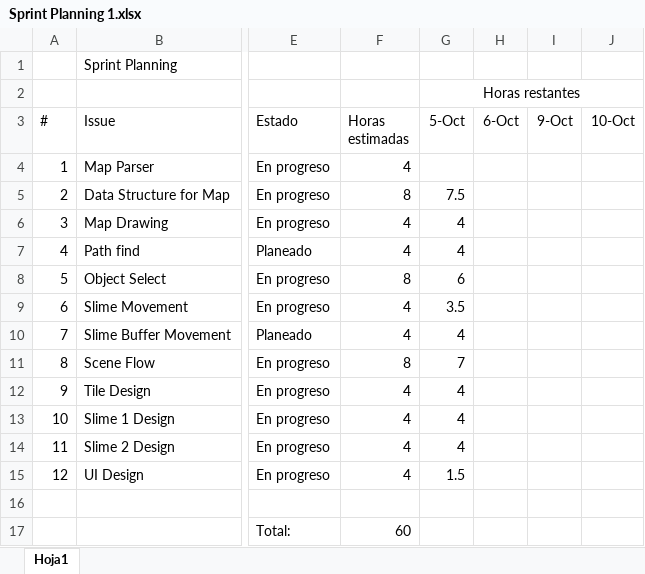
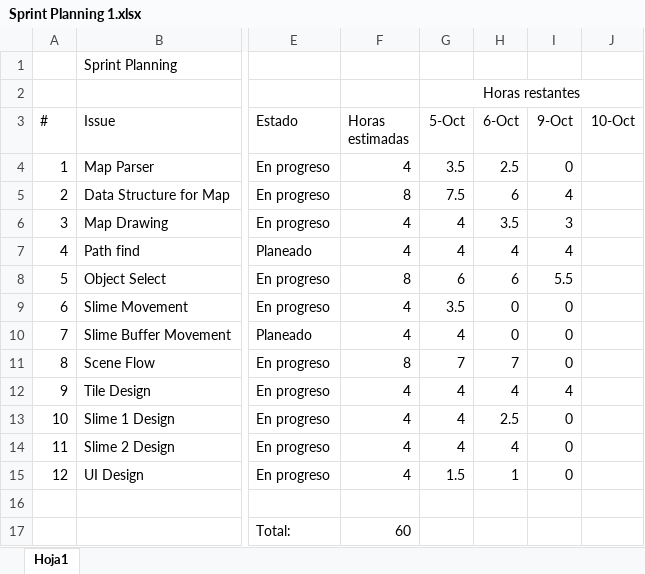
Before and after one commit to EnginyeriaSofwareUB/ES2017F2, an Excel workbook: Wiki Resources/Sprint Planning 1.xlsx, sheet Hoja1, drawn as a sheet; only a part is shown, gaps mark what is left out; values as stored, in another font and other column widths than the file's, no borders; the diff names each change by its address in the sheet, - before the commit and + after, or states it on an @@ line.

Commit message:
Sprint planning updated

```diff
--- a/Wiki Resources/Sprint Planning 1.xlsx (sheet Hoja1)
+++ b/Wiki Resources/Sprint Planning 1.xlsx (sheet Hoja1)
-G4 (5-Oct): (empty)
+G4 (5-Oct): 3.5
-H4 (6-Oct): (empty)
+H4 (6-Oct): 2.5
-I4 (9-Oct): (empty)
+I4 (9-Oct): 0
-H5 (6-Oct): (empty)
+H5 (6-Oct): 6
-I5 (9-Oct): (empty)
+I5 (9-Oct): 4
-H6 (6-Oct): (empty)
+H6 (6-Oct): 3.5
-I6 (9-Oct): (empty)
+I6 (9-Oct): 3
-H7 (6-Oct): (empty)
+H7 (6-Oct): 4
-I7 (9-Oct): (empty)
+I7 (9-Oct): 4
-H8 (6-Oct): (empty)
+H8 (6-Oct): 6
-I8 (9-Oct): (empty)
+I8 (9-Oct): 5.5
-H9:H10 (6-Oct): (empty)
+H9:H10 (6-Oct): 0
-I9:I11 (9-Oct): (empty)
+I9:I11 (9-Oct): 0
-H11 (6-Oct): (empty)
+H11 (6-Oct): 7
-H12 (6-Oct): (empty)
+H12 (6-Oct): 4
-I12 (9-Oct): (empty)
+I12 (9-Oct): 4
-H13 (6-Oct): (empty)
+H13 (6-Oct): 2.5
-I13:I15 (9-Oct): (empty)
+I13:I15 (9-Oct): 0
-H14 (6-Oct): (empty)
+H14 (6-Oct): 4
-H15 (6-Oct): (empty)
+H15 (6-Oct): 1
```
